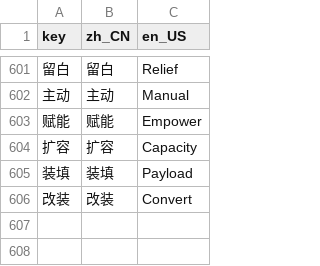
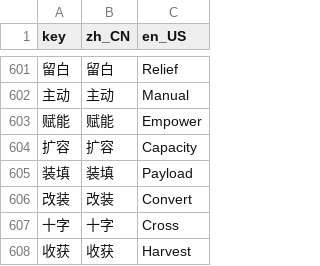
Before and after one commit to LiGameAcademy/GodotRogueMatcher, a CSV file: localization/game.csv, drawn as a sheet; only a part is shown, gaps mark what is left out; the diff names each change by its address in the sheet, - before the commit and + after, or states it on an @@ line.

```diff
--- a/localization/game.csv
+++ b/localization/game.csv
+row 607: 十字 | 十字 | Cross
+row 608: 收获 | 收获 | Harvest
```
Also changed, not shown: 23 other files.
